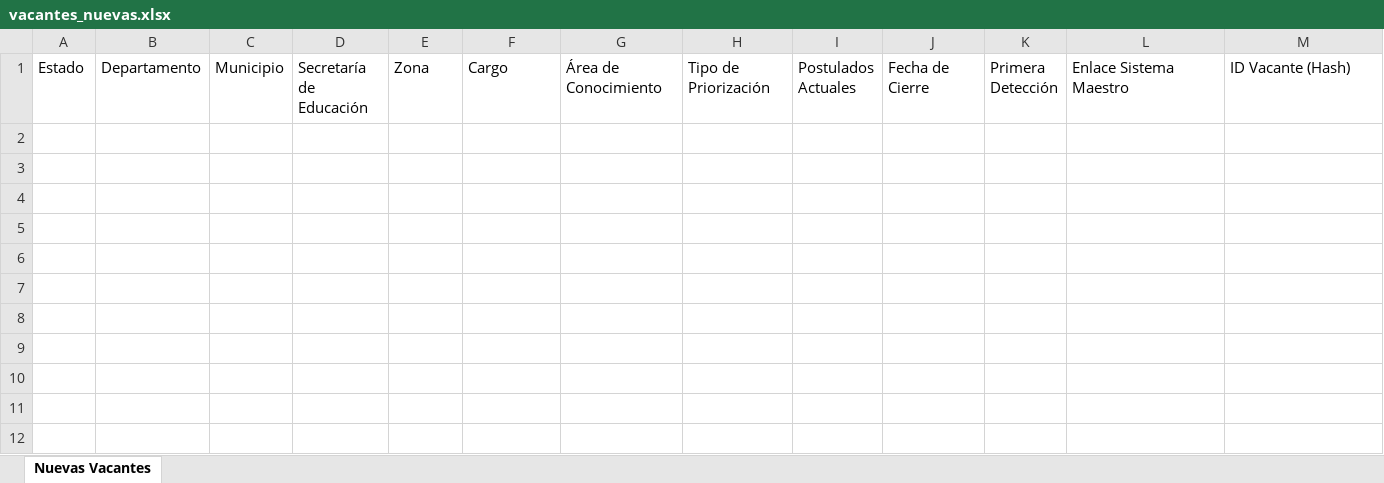
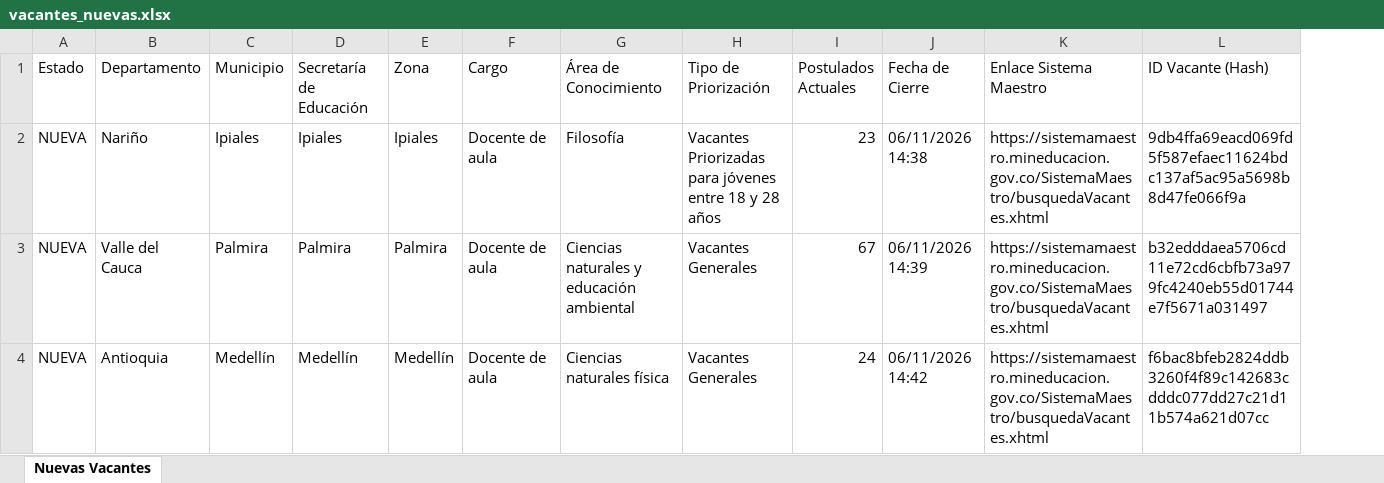
Before and after one commit to hdiaz59/sistemamaestro, an Excel workbook: data/exportaciones/vacantes_nuevas.xlsx, sheet Nuevas Vacantes, drawn as a sheet; values as stored, in another font and other column widths than the file's, no borders; removed rows and columns are numbered as before the commit, all else as after; the diff names each change by its address in the sheet, - before the commit and + after, or states it on an @@ line.

```diff
--- a/data/exportaciones/vacantes_nuevas.xlsx (sheet Nuevas Vacantes)
+++ b/data/exportaciones/vacantes_nuevas.xlsx (sheet Nuevas Vacantes)
-column K (Primera Detección), empty
+row 2: NUEVA | Nariño | Ipiales | Ipiales | Ipiales | Docente de aula | Filosofía | Vacantes Priorizadas para jóvenes entre 18 y 28 años | 23 | 06/11/2026 14:38 | https://sistemamaestro.mineducacion.gov.co/SistemaMaestro/busquedaVacantes.xhtml | 9db4ffa69eacd069fd5f587efaec11624bdc137af5ac95a5698b8d47fe066f9a
+row 3: NUEVA | Valle del Cauca | Palmira | Palmira | Palmira | Docente de aula | Ciencias naturales y educación ambiental | Vacantes Generales | 67 | 06/11/2026 14:39 | https://sistemamaestro.mineducacion.gov.co/SistemaMaestro/busquedaVacantes.xhtml | b32edddaea5706cd11e72cd6cbfb73a979fc4240eb55d01744e7f5671a031497
+row 4: NUEVA | Antioquia | Medellín | Medellín | Medellín | Docente de aula | Ciencias naturales física | Vacantes Generales | 24 | 06/11/2026 14:42 | https://sistemamaestro.mineducacion.gov.co/SistemaMaestro/busquedaVacantes.xhtml | f6bac8bfeb2824ddb3260f4f89c142683cdddc077dd27c21d11b574a621d07cc
```
Also changed, not shown: data/exportaciones/historico_vacantes.xlsx, data/exportaciones/vacantes_actuales.xlsx, 3 other files.
